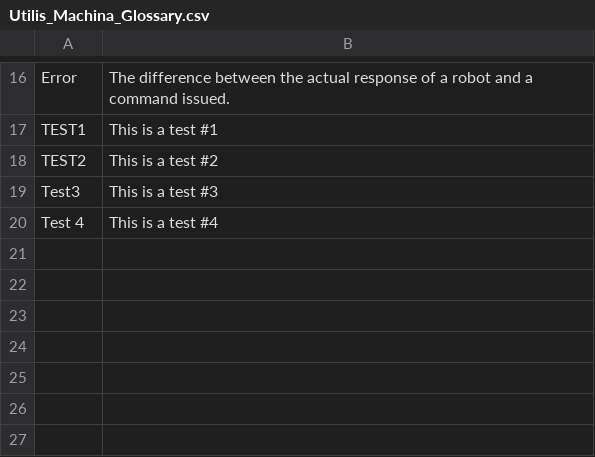
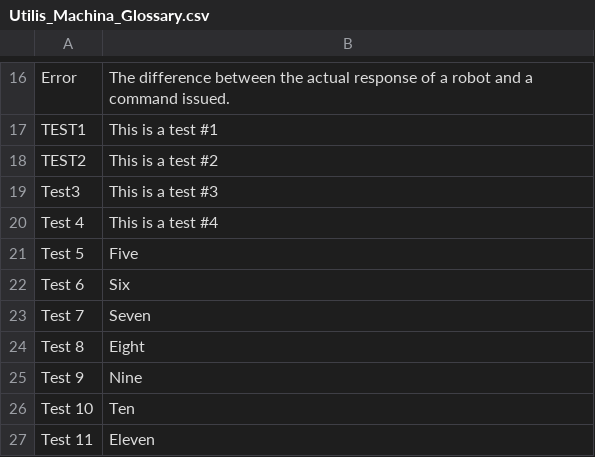
Before and after one commit to Utilis-Machina/Glossary, a CSV file: data/Utilis_Machina_Glossary.csv, drawn as a sheet; only a part is shown, gaps mark what is left out; the diff names each change by its address in the sheet, - before the commit and + after, or states it on an @@ line.

Commit message:
Add files via upload
testing

```diff
--- a/data/Utilis_Machina_Glossary.csv
+++ b/data/Utilis_Machina_Glossary.csv
+row 21: Test 5 | Five
+row 22: Test 6 | Six
+row 23: Test 7 | Seven
+row 24: Test 8 | Eight
+row 25: Test 9 | Nine
+row 26: Test 10 | Ten
+row 27: Test 11 | Eleven
```
